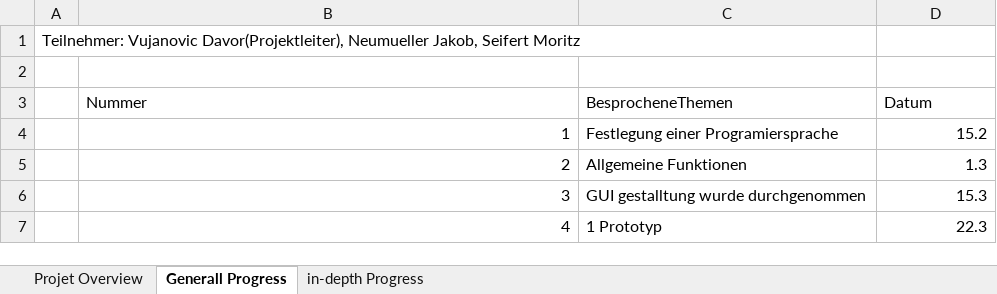
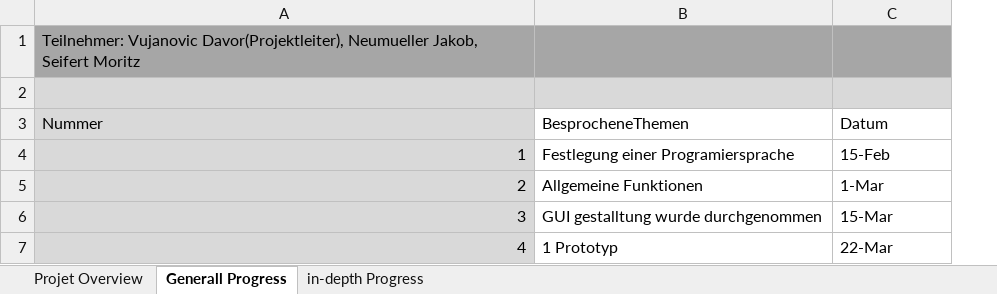
Before and after one commit to VujanovicDavor/Relaxing, an Excel workbook: Planing/Projekt_Protokoll.xlsx, sheet Generall Progress, drawn as a sheet; values as stored, in another font and other column widths than the file's, no borders; removed rows and columns are numbered as before the commit, all else as after; the diff names each change by its address in the sheet, - before the commit and + after, or states it on an @@ line.

Commit message:
Small Update to Protokol

```diff
--- a/Planing/Projekt_Protokoll.xlsx (sheet Generall Progress)
+++ b/Planing/Projekt_Protokoll.xlsx (sheet Generall Progress)
-column A, row 1: Teilnehmer: Vujanovic Davor(Projektleiter), Neumueller Jakob, Seifert Moritz
-A1 (Nummer): (empty)
+A1 (Nummer): Teilnehmer: Vujanovic Davor(Projektleiter), Neumueller Jakob, Seifert Moritz
-A1:C1 fill: none
+A1:C1 fill: #A6A6A6
-A2:C2 fill: none
+A2:C2 fill: #D9D9D9
-A3:A7 fill: none
+A3:A7 fill: #D9D9D9
-C4 (Datum): 15.2
+C4 (Datum): 15-Feb
-C4:C7 alignment: right
+C4:C7 alignment: left
-C5 (Datum): 1.3
+C5 (Datum): 1-Mar
-C6 (Datum): 15.3
+C6 (Datum): 15-Mar
-C7 (Datum): 22.3
+C7 (Datum): 22-Mar
```
Also changed, not shown: sheet in-depth Progress, sheet Projet Overview, 1 other file.
